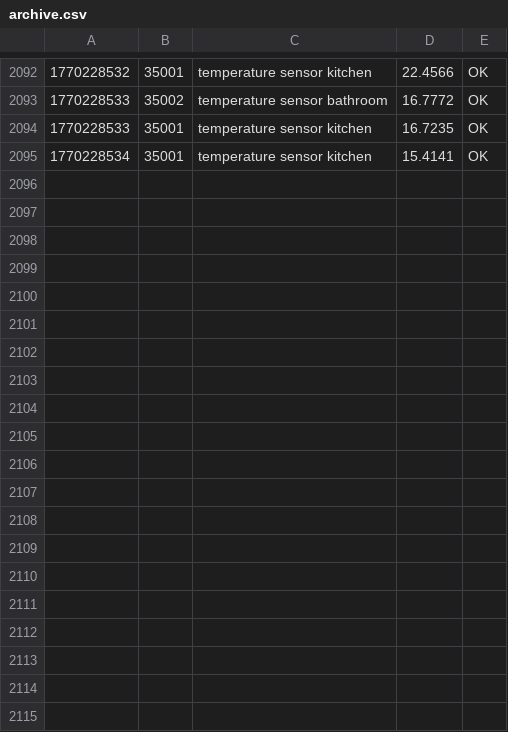
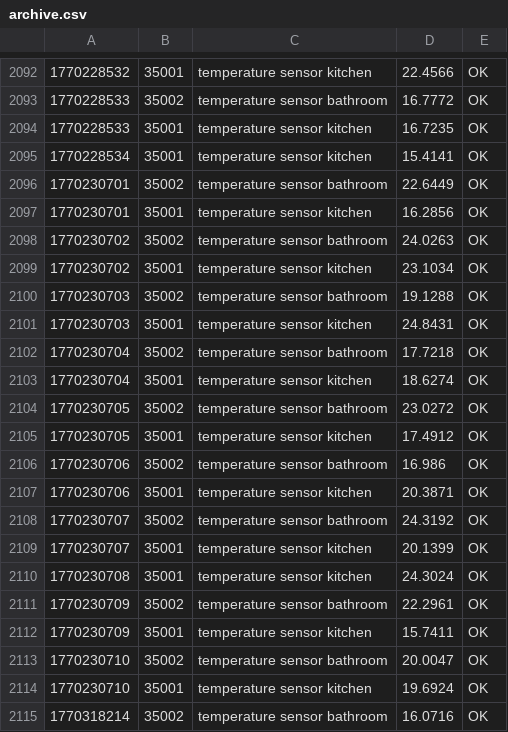
Before and after one commit to maksys2011/home-scada-core, a CSV file: archive/archive.csv, drawn as a sheet; only a part is shown, gaps mark what is left out; the diff covers the shown part only; the diff names each change by its address in the sheet, - before the commit and + after, or states it on an @@ line.

```diff
--- a/archive/archive.csv
+++ b/archive/archive.csv
+row 2096: 1770230701 | 35002 | temperature sensor bathroom | 22.6449 | OK
+row 2097: 1770230701 | 35001 | temperature sensor kitchen | 16.2856 | OK
+row 2098: 1770230702 | 35002 | temperature sensor bathroom | 24.0263 | OK
+row 2099: 1770230702 | 35001 | temperature sensor kitchen | 23.1034 | OK
+row 2100: 1770230703 | 35002 | temperature sensor bathroom | 19.1288 | OK
+row 2101: 1770230703 | 35001 | temperature sensor kitchen | 24.8431 | OK
+row 2102: 1770230704 | 35002 | temperature sensor bathroom | 17.7218 | OK
+row 2103: 1770230704 | 35001 | temperature sensor kitchen | 18.6274 | OK
+row 2104: 1770230705 | 35002 | temperature sensor bathroom | 23.0272 | OK
+row 2105: 1770230705 | 35001 | temperature sensor kitchen | 17.4912 | OK
+row 2106: 1770230706 | 35002 | temperature sensor bathroom | 16.986 | OK
+row 2107: 1770230706 | 35001 | temperature sensor kitchen | 20.3871 | OK
+row 2108: 1770230707 | 35002 | temperature sensor bathroom | 24.3192 | OK
+row 2109: 1770230707 | 35001 | temperature sensor kitchen | 20.1399 | OK
+row 2110: 1770230708 | 35001 | temperature sensor kitchen | 24.3024 | OK
+row 2111: 1770230709 | 35002 | temperature sensor bathroom | 22.2961 | OK
+row 2112: 1770230709 | 35001 | temperature sensor kitchen | 15.7411 | OK
+row 2113: 1770230710 | 35002 | temperature sensor bathroom | 20.0047 | OK
+row 2114: 1770230710 | 35001 | temperature sensor kitchen | 19.6924 | OK
+row 2115: 1770318214 | 35002 | temperature sensor bathroom | 16.0716 | OK
```
Also changed, not shown: 18 added rows elsewhere in this file, 7 other files.
